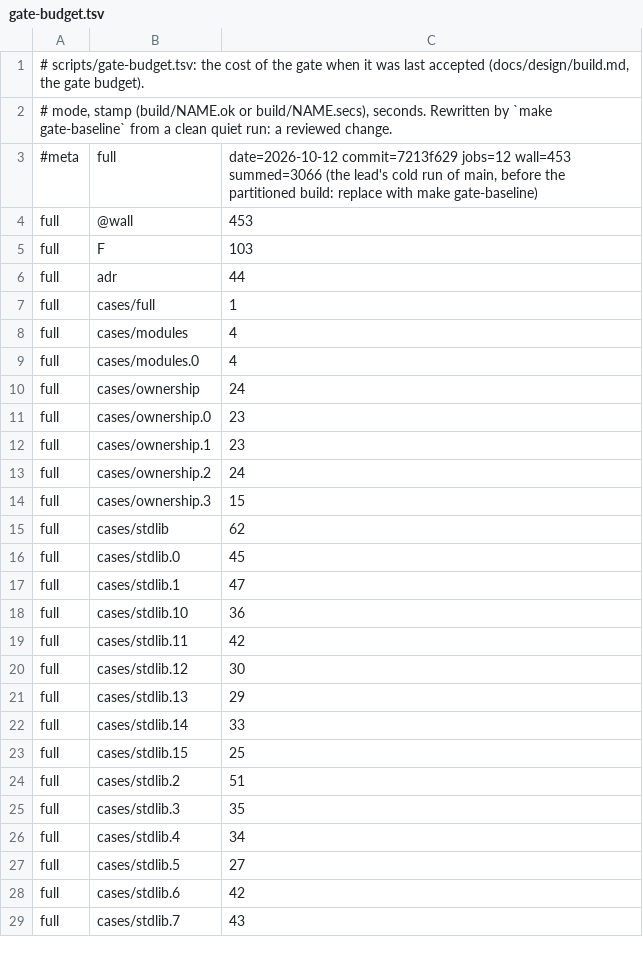
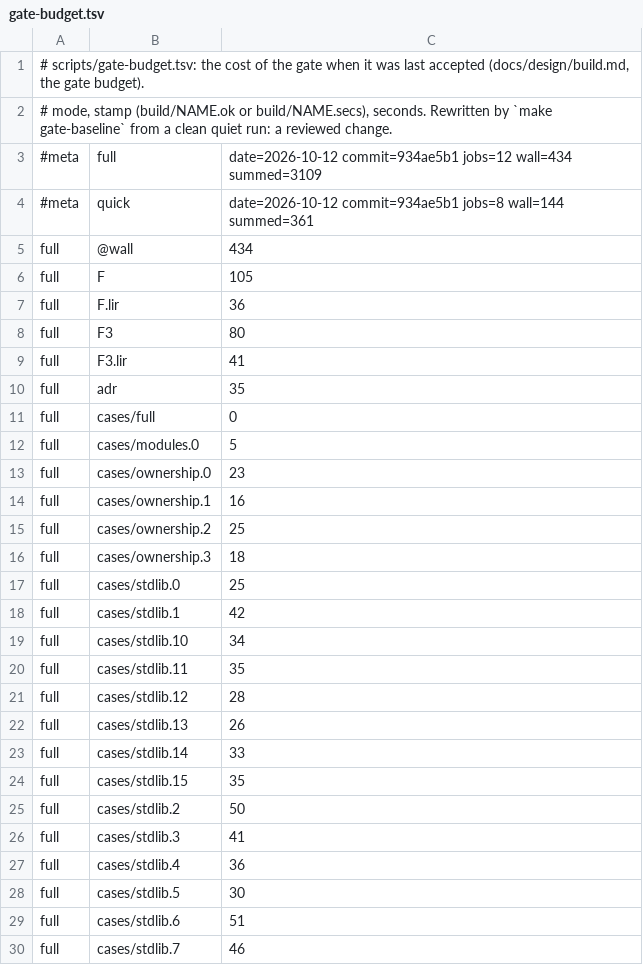
Before and after one commit to tailoredshapes/fibber, a TSV file: scripts/gate-budget.tsv, drawn as a sheet; only a part is shown; the diff covers the shown part only.

```diff
--- a/scripts/gate-budget.tsv
+++ b/scripts/gate-budget.tsv
@@ -2,28 +2,29 @@
 # mode, stamp (build/NAME.ok or build/NAME.secs), seconds. Rewritten by `make gate-baseline` from a clean quiet run: a reviewed change.
-#meta	full	date=2026-10-12 commit=7213f629 jobs=12 wall=453 summed=3066 (the lead's cold run of main, before the partitioned build: replace with make gate-baseline)
-full	@wall	453
-full	F	103
-full	adr	44
-full	cases/full	1
-full	cases/modules	4
-full	cases/modules.0	4
-full	cases/ownership	24
+#meta	full	date=2026-10-12 commit=934ae5b1 jobs=12 wall=434 summed=3109
+#meta	quick	date=2026-10-12 commit=934ae5b1 jobs=8 wall=144 summed=361
+full	@wall	434
+full	F	105
+full	F.lir	36
+full	F3	80
+full	F3.lir	41
+full	adr	35
+full	cases/full	0
+full	cases/modules.0	5
 full	cases/ownership.0	23
-full	cases/ownership.1	23
-full	cases/ownership.2	24
-full	cases/ownership.3	15
-full	cases/stdlib	62
-full	cases/stdlib.0	45
-full	cases/stdlib.1	47
-full	cases/stdlib.10	36
-full	cases/stdlib.11	42
-full	cases/stdlib.12	30
-full	cases/stdlib.13	29
+full	cases/ownership.1	16
+full	cases/ownership.2	25
+full	cases/ownership.3	18
+full	cases/stdlib.0	25
+full	cases/stdlib.1	42
+full	cases/stdlib.10	34
+full	cases/stdlib.11	35
+full	cases/stdlib.12	28
+full	cases/stdlib.13	26
 full	cases/stdlib.14	33
-full	cases/stdlib.15	25
-full	cases/stdlib.2	51
-full	cases/stdlib.3	35
-full	cases/stdlib.4	34
-full	cases/stdlib.5	27
-full	cases/stdlib.6	42
-full	cases/stdlib.7	43
+full	cases/stdlib.15	35
+full	cases/stdlib.2	50
+full	cases/stdlib.3	41
+full	cases/stdlib.4	36
+full	cases/stdlib.5	30
+full	cases/stdlib.6	51
+full	cases/stdlib.7	46
```
Also changed, not shown: 30 added rows, 1 removed row and 61 edited cells elsewhere in this file.
